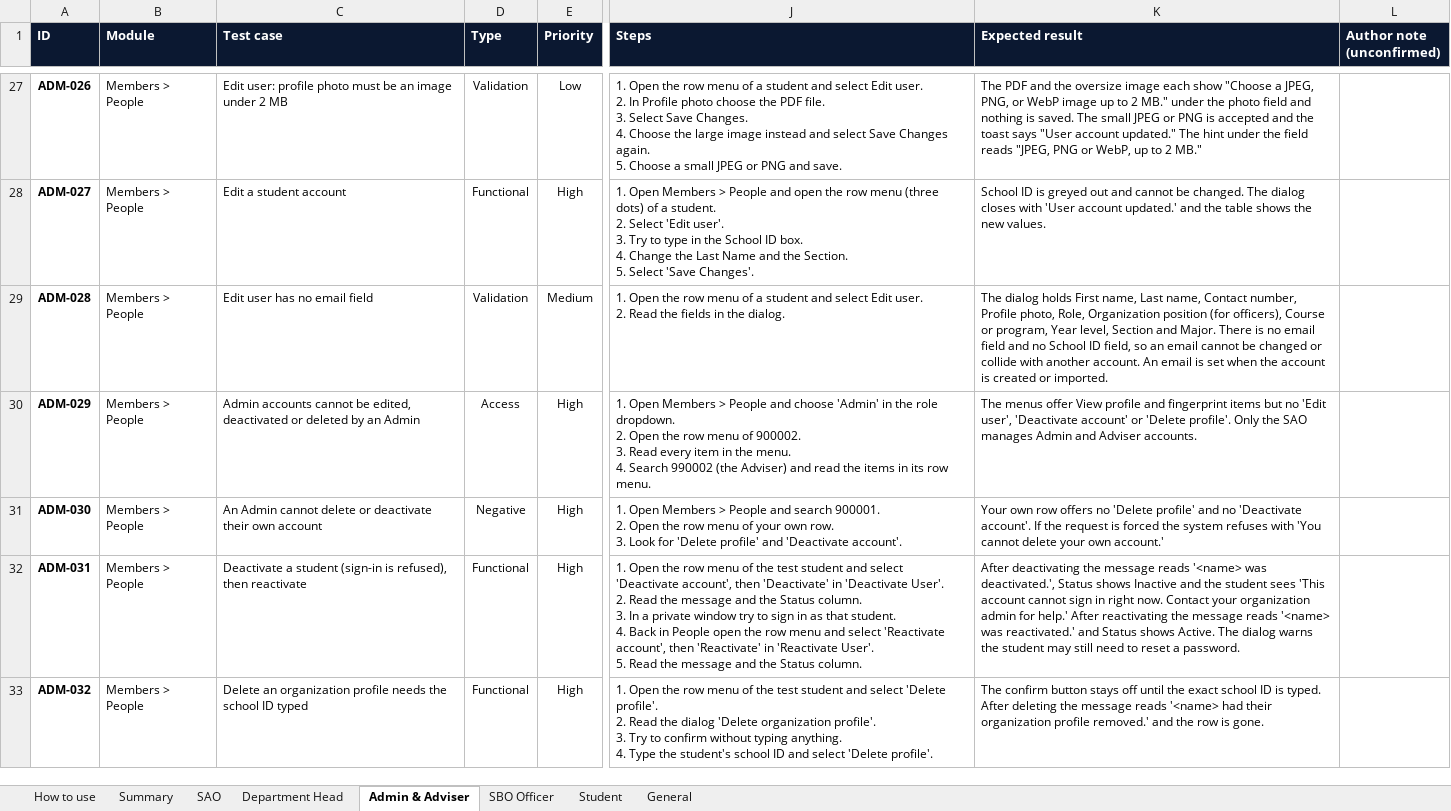
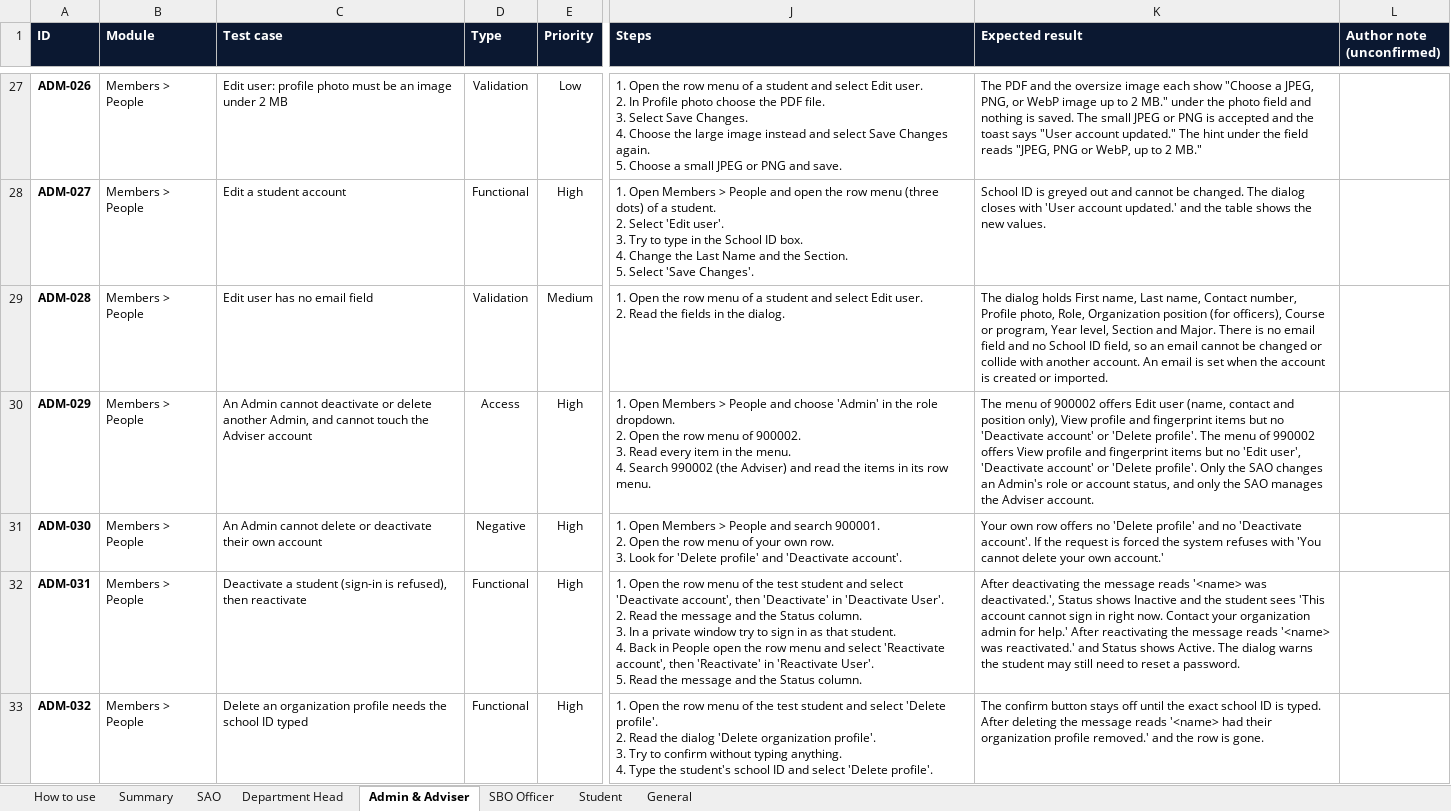
Before and after one commit to prodoc-zen/Hiusa-FULL, an Excel workbook: docs/QA_TEST_SHEET.xlsx, sheet Admin & Adviser, drawn as a sheet; only a part is shown, gaps mark what is left out; values as stored, in another font and other column widths than the file's, no borders; conditional formats not drawn; the diff names each change by its address in the sheet, - before the commit and + after, or states it on an @@ line.

Commit message:
docs: the QA sheets carry the corrected ADM-029 case
Co-Authored-By: John Carlo Borgueta <johncarloborgueta@gmail.com>

```diff
--- a/docs/QA_TEST_SHEET.xlsx (sheet Admin & Adviser)
+++ b/docs/QA_TEST_SHEET.xlsx (sheet Admin & Adviser)
-C30 (Test case): Admin accounts cannot be edited, deactivated or deleted by an Admin
+C30 (Test case): An Admin cannot deactivate or delete another Admin, and cannot touch the Adviser account
-K30 (Expected result): The menus offer View profile and fingerprint items but no 'Edit user', 'Deactivate account' or 'Delete profile'. Only the SAO manages Admin and Adviser accounts.
+K30 (Expected result): The menu of 900002 offers Edit user (name, contact and position only), View profile and fingerprint items but no 'Deactivate account' or 'Delete profile'. The menu of 990002 offers View profile and fingerprint items but no 'Edit user', 'Deactivate account' or 'Delete profile'. Only the SAO changes an Admin's role or account status, and only the SAO manages the Adviser account.
```
Also changed, not shown: 5 other files.
